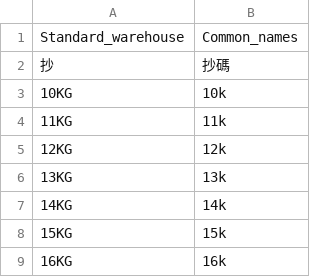
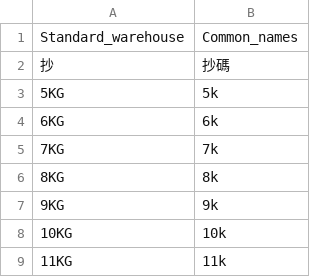
Before and after one commit to Bellafc/tradeasy, a CSV file: conversion_table/packing_conversion.csv, drawn as a sheet; only a part is shown; the shorter side is filled out with more unchanged rows.

Commit message:
updated conversion table

```diff
--- a/conversion_table/packing_conversion.csv
+++ b/conversion_table/packing_conversion.csv
@@ -2,2 +2,7 @@ Standard_warehouse,Common_names,,,,,
 抄,抄碼,,,,,
+5KG,5k,,,,,
+6KG,6k,,,,,
+7KG,7k,,,,,
+8KG,8k,,,,,
+9KG,9k,,,,,
 10KG,10k,,,,,
```
